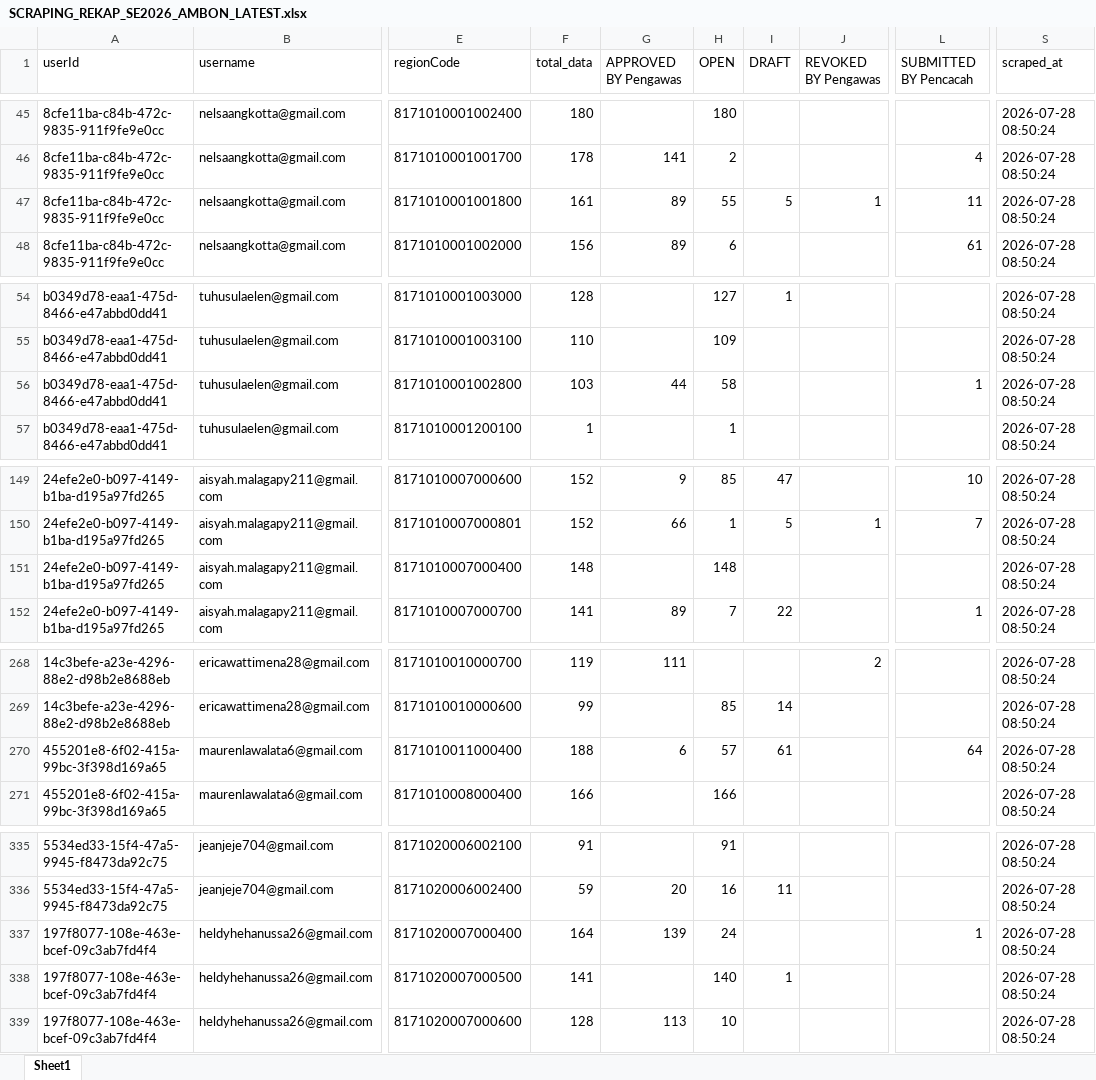
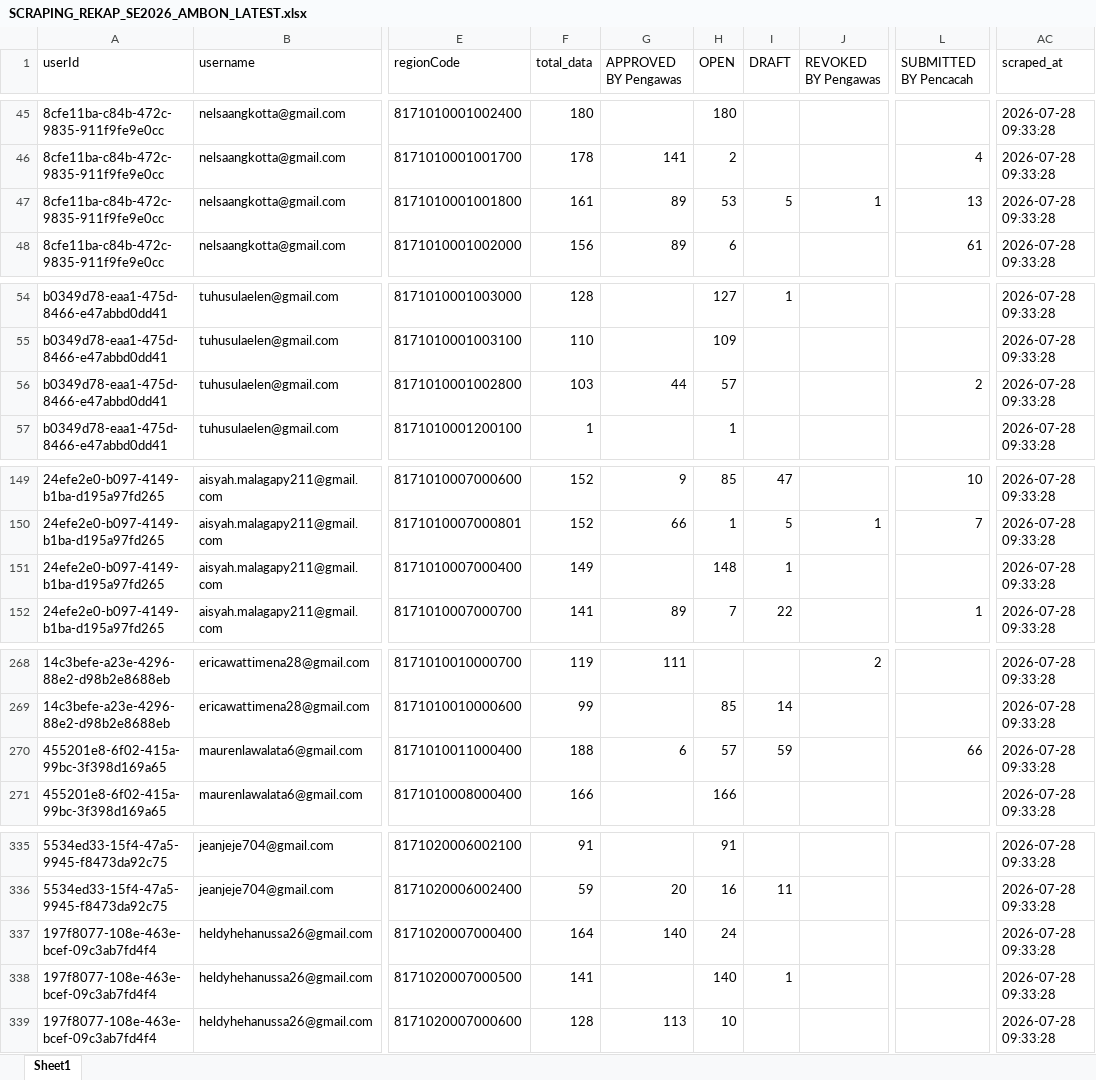
Before and after one commit to zokta77/monitoring-petugas, an Excel workbook: data/SCRAPING_REKAP_SE2026_AMBON_LATEST.xlsx, sheet Sheet1, drawn as a sheet; only a part is shown, gaps mark what is left out; values as stored, in another font and other column widths than the file's, no borders; removed rows and columns are numbered as before the commit, all else as after; the diff covers the shown part only; the diff names each change by its address in the sheet, - before the commit and + after, or states it on an @@ line.

```diff
--- a/data/SCRAPING_REKAP_SE2026_AMBON_LATEST.xlsx (sheet Sheet1)
+++ b/data/SCRAPING_REKAP_SE2026_AMBON_LATEST.xlsx (sheet Sheet1)
-column S (scraped_at), rows 45-48: all 2026-07-28 08:50:24; rows 54-57: all 2026-07-28 08:50:24; rows 149-152: all 2026-07-28 08:50:24; rows 268-271: all 2026-07-28 08:50:24; rows 335-339: all 2026-07-28 08:50:24
+column AC (scraped_at), rows 45-48: all 2026-07-28 09:33:28; rows 54-57: all 2026-07-28 09:33:28; rows 149-152: all 2026-07-28 09:33:28; rows 268-271: all 2026-07-28 09:33:28; rows 335-339: all 2026-07-28 09:33:28
-H47 (OPEN): 55
+H47 (OPEN): 53
-L47 (SUBMITTED BY Pencacah): 11
+L47 (SUBMITTED BY Pencacah): 13
-H56 (OPEN): 58
+H56 (OPEN): 57
-L56 (SUBMITTED BY Pencacah): 1
+L56 (SUBMITTED BY Pencacah): 2
-F151 (total_data): 148
+F151 (total_data): 149
-I151 (DRAFT): (empty)
+I151 (DRAFT): 1
-I270 (DRAFT): 61
+I270 (DRAFT): 59
-L270 (SUBMITTED BY Pencacah): 64
+L270 (SUBMITTED BY Pencacah): 66
-G337 (APPROVED BY Pengawas): 139
+G337 (APPROVED BY Pengawas): 140
-L337 (SUBMITTED BY Pencacah): 1
+L337 (SUBMITTED BY Pencacah): (empty)
```
Also changed, not shown: 1 added row, 19 removed rows, 11 moved rows and 62 edited cells elsewhere in this sheet, 1 other file.
